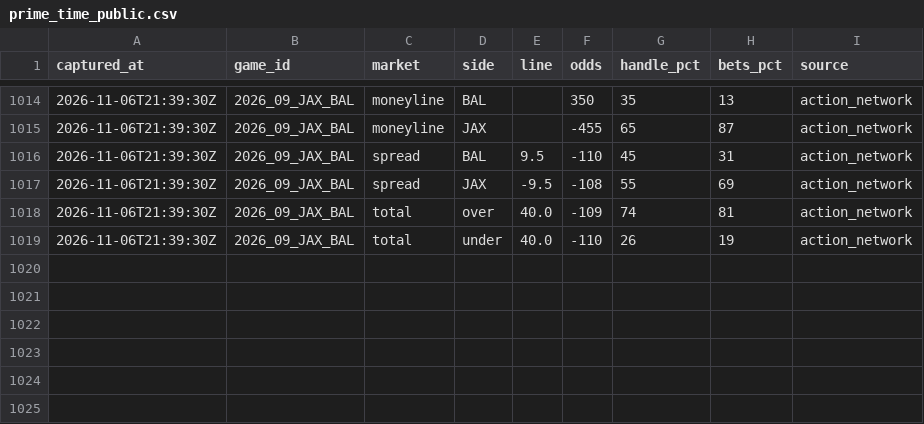
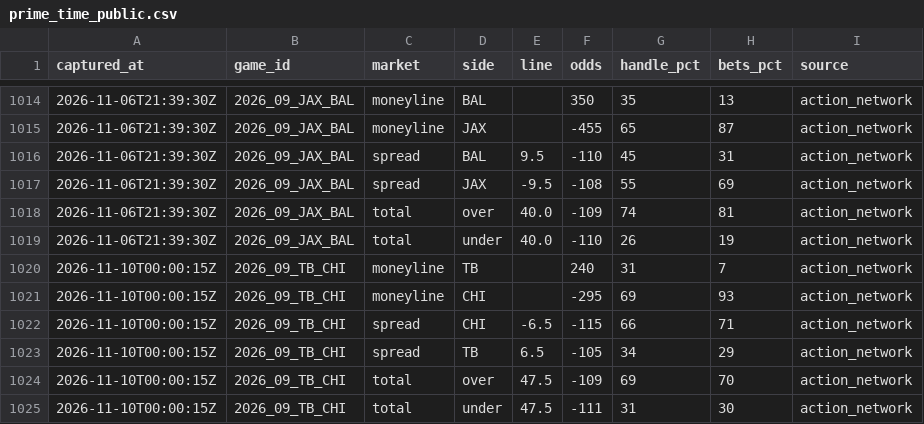
Before and after one commit to arinb44/NFLGamePredictorModel, a CSV file: reports/prime_time_public.csv, drawn as a sheet; only a part is shown, gaps mark what is left out.

```diff
--- a/reports/prime_time_public.csv
+++ b/reports/prime_time_public.csv
@@ -1019 +1019,7 @@ captured_at,game_id,market,side,line,odds,handle_pct,bets_pct,source
 2026-11-06T21:39:30Z,2026_09_JAX_BAL,total,under,40.0,-110,26,19,action_network
+2026-11-10T00:00:15Z,2026_09_TB_CHI,moneyline,TB,,240,31,7,action_network
+2026-11-10T00:00:15Z,2026_09_TB_CHI,moneyline,CHI,,-295,69,93,action_network
+2026-11-10T00:00:15Z,2026_09_TB_CHI,spread,CHI,-6.5,-115,66,71,action_network
+2026-11-10T00:00:15Z,2026_09_TB_CHI,spread,TB,6.5,-105,34,29,action_network
+2026-11-10T00:00:15Z,2026_09_TB_CHI,total,over,47.5,-109,69,70,action_network
+2026-11-10T00:00:15Z,2026_09_TB_CHI,total,under,47.5,-111,31,30,action_network
```
Also changed, not shown: reports/prime_time_splits.csv.
